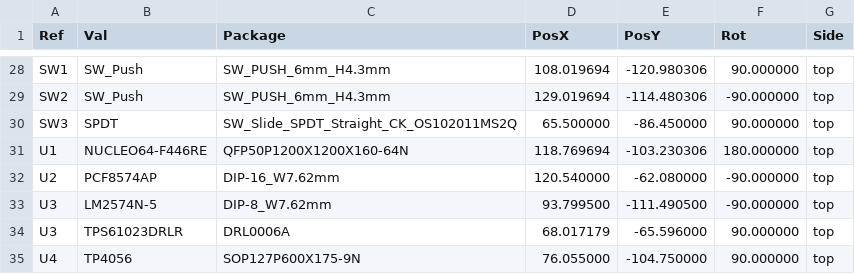
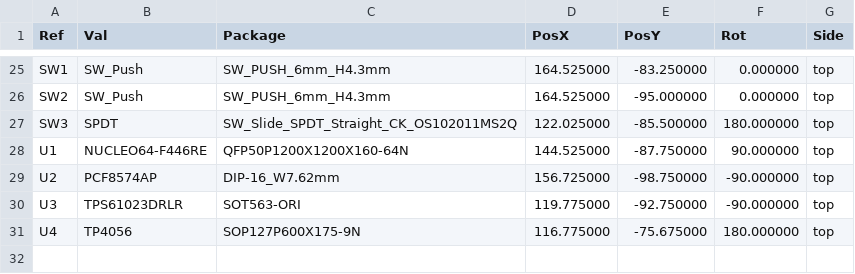
Before and after one commit to ivanhodak69/Seminar, a CSV file: PlacementFile/Seminar-top-pos.csv, drawn as a sheet; only a part is shown, gaps mark what is left out; the diff covers the shown part only.

```diff
--- a/PlacementFile/Seminar-top-pos.csv
+++ b/PlacementFile/Seminar-top-pos.csv
@@ -28,8 +25,7 @@ Ref,Val,Package,PosX,PosY,Rot,Side
-"SW1","SW_Push","SW_PUSH_6mm_H4.3mm",108.019694,-120.980306,90.000000,top
-"SW2","SW_Push","SW_PUSH_6mm_H4.3mm",129.019694,-114.480306,-90.000000,top
-"SW3","SPDT","SW_Slide_SPDT_Straight_CK_OS102011MS2Q",65.500000,-86.450000,90.000000,top
-"U1","NUCLEO64-F446RE","QFP50P1200X1200X160-64N",118.769694,-103.230306,180.000000,top
-"U2","PCF8574AP","DIP-16_W7.62mm",120.540000,-62.080000,-90.000000,top
-"U3","LM2574N-5","DIP-8_W7.62mm",93.799500,-111.490500,-90.000000,top
-"U3","TPS61023DRLR","DRL0006A",68.017179,-65.596000,90.000000,top
-"U4","TP4056","SOP127P600X175-9N",76.055000,-104.750000,90.000000,top
+"SW1","SW_Push","SW_PUSH_6mm_H4.3mm",164.525000,-83.250000,0.000000,top
+"SW2","SW_Push","SW_PUSH_6mm_H4.3mm",164.525000,-95.000000,0.000000,top
+"SW3","SPDT","SW_Slide_SPDT_Straight_CK_OS102011MS2Q",122.025000,-85.500000,180.000000,top
+"U1","NUCLEO64-F446RE","QFP50P1200X1200X160-64N",144.525000,-87.750000,90.000000,top
+"U2","PCF8574AP","DIP-16_W7.62mm",156.725000,-98.750000,-90.000000,top
+"U3","TPS61023DRLR","SOT563-ORI",119.775000,-92.750000,-90.000000,top
+"U4","TP4056","SOP127P600X175-9N",116.775000,-75.675000,180.000000,top
```
Also changed, not shown: 3 removed rows and 64 edited cells elsewhere in this file, 24 other files.
